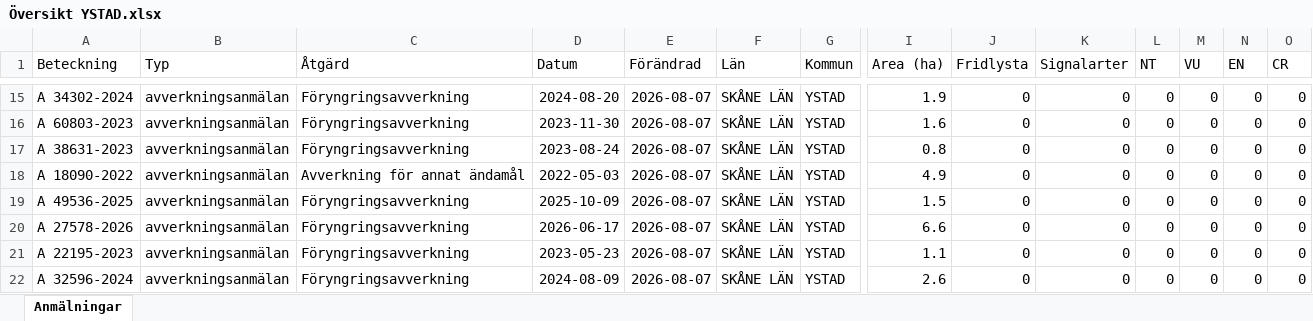
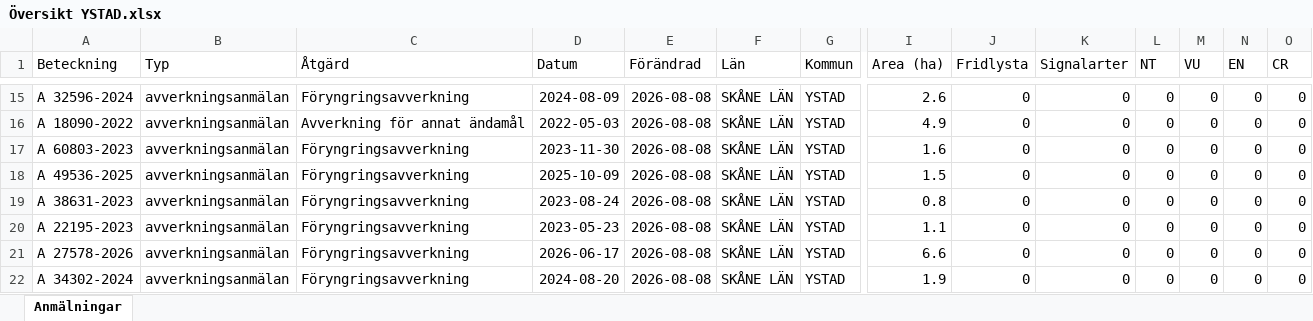
Before and after one commit to klasma/Logging_1286, an Excel workbook: Översikt YSTAD.xlsx, sheet Anmälningar, drawn as a sheet; only a part is shown, gaps mark what is left out; values as stored, in another font and other column widths than the file's, no borders; removed rows and columns are numbered as before the commit, all else as after; rows hold the shown columns only; the diff covers the shown part only; the diff names each change by its address in the sheet, - before the commit and + after, or states it on an @@ line.

```diff
--- a/Översikt YSTAD.xlsx (sheet Anmälningar)
+++ b/Översikt YSTAD.xlsx (sheet Anmälningar)
-A15 (Beteckning): A 34302-2024
+A15 (Beteckning): A 32596-2024
-D15 (Datum): 2024-08-20
+D15 (Datum): 2024-08-09
-E15 (Förändrad): 2026-08-07
+E15 (Förändrad): 2026-08-08
-I15 (Area (ha)): 1.9
+I15 (Area (ha)): 2.6
-row 16: A 60803-2023 | avverkningsanmälan | Föryngringsavverkning | 2023-11-30 | 2026-08-07 | SKÅNE LÄN | YSTAD | 1.6 | 0 | 0 | 0 | 0 | 0 | 0
-row 17: A 38631-2023 | avverkningsanmälan | Föryngringsavverkning | 2023-08-24 | 2026-08-07 | SKÅNE LÄN | YSTAD | 0.8 | 0 | 0 | 0 | 0 | 0 | 0
-E16 (Förändrad): 2026-08-07
+E16 (Förändrad): 2026-08-08
+row 17: A 60803-2023 | avverkningsanmälan | Föryngringsavverkning | 2023-11-30 | 2026-08-08 | SKÅNE LÄN | YSTAD | 1.6 | 0 | 0 | 0 | 0 | 0 | 0
-E18:E20 (Förändrad): 2026-08-07
+E18:E20 (Förändrad): 2026-08-08
-A19 (Beteckning): A 27578-2026
+A19 (Beteckning): A 38631-2023
-D19 (Datum): 2026-06-17
+D19 (Datum): 2023-08-24
-I19 (Area (ha)): 6.6
+I19 (Area (ha)): 0.8
+row 21: A 27578-2026 | avverkningsanmälan | Föryngringsavverkning | 2026-06-17 | 2026-08-08 | SKÅNE LÄN | YSTAD | 6.6 | 0 | 0 | 0 | 0 | 0 | 0
-A22 (Beteckning): A 32596-2024
+A22 (Beteckning): A 34302-2024
-D22 (Datum): 2024-08-09
+D22 (Datum): 2024-08-20
-E22 (Förändrad): 2026-08-07
+E22 (Förändrad): 2026-08-08
-I22 (Area (ha)): 2.6
+I22 (Area (ha)): 1.9
```
Also changed, not shown: 2 added rows, 2 removed rows and 57 edited cells elsewhere in this sheet, artfynd/A 31213-2023 artfynd.xlsx, artfynd/A 3253-2025 artfynd.xlsx, 54 other files.
